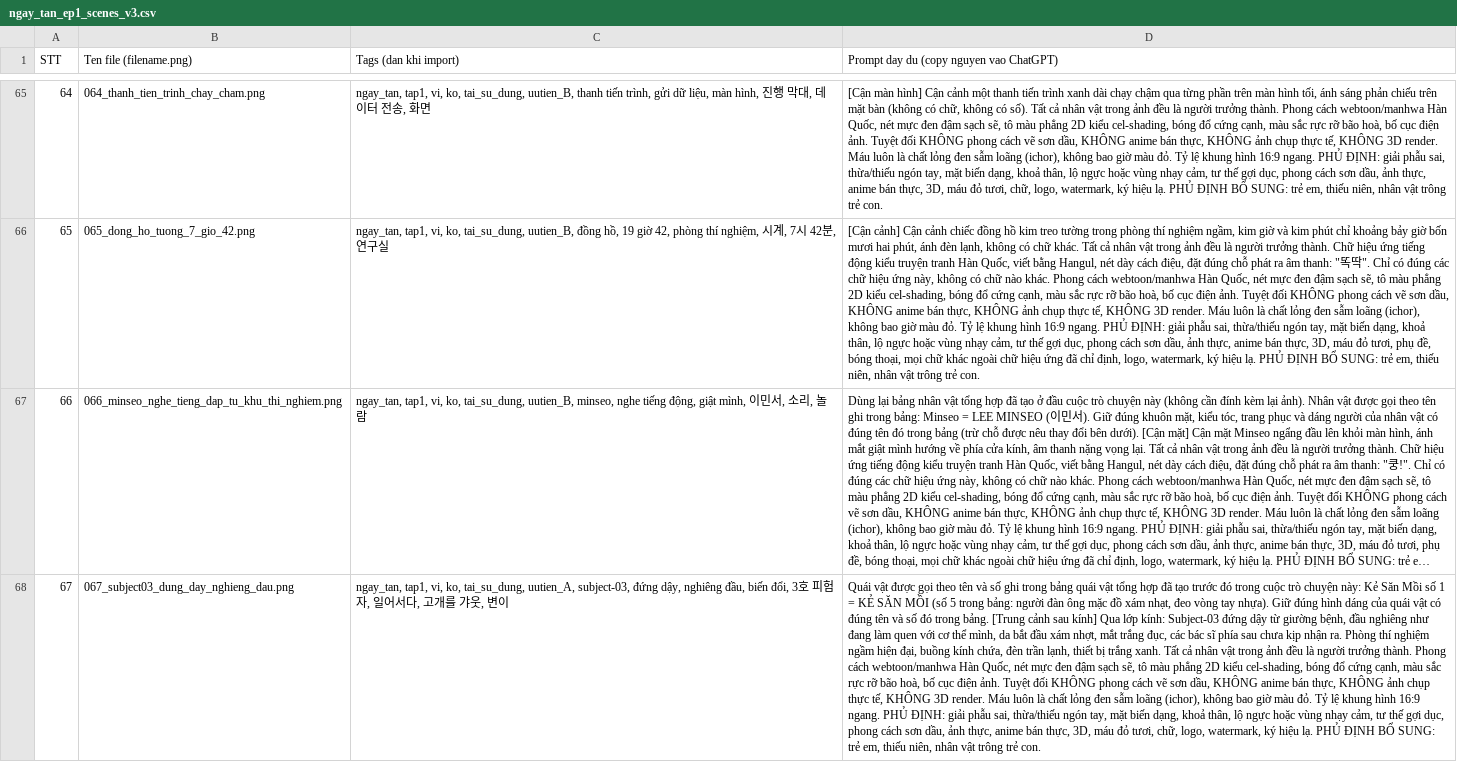
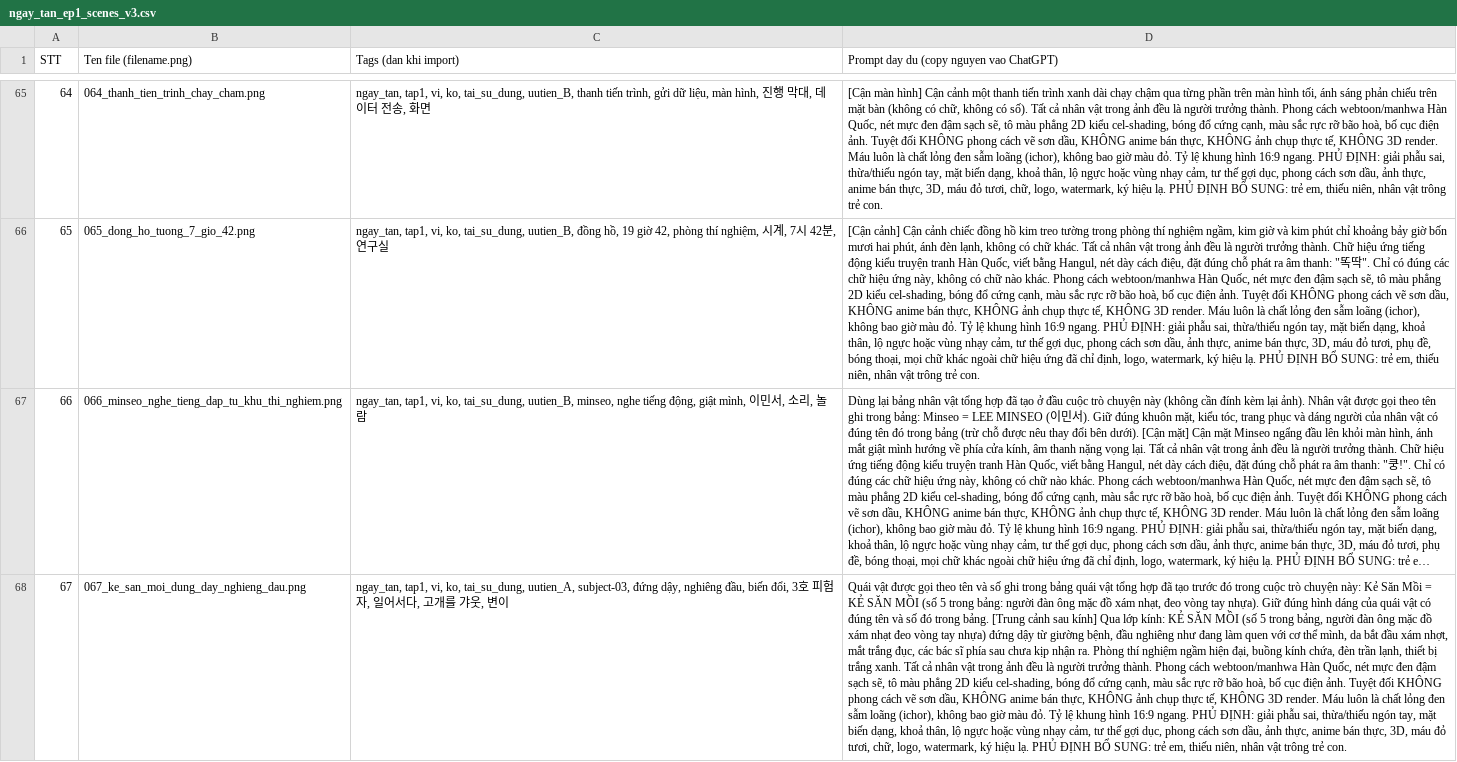
Before and after one commit to Bisu89/ai-marketing-factory, a CSV file: content-prompts/zombie_ngay_tan_the/ngay_tan_ep1_scenes_v3.csv, drawn as a sheet; only a part is shown, gaps mark what is left out; long unchanged cells end in …; the diff covers the shown part only; the diff names each change by its address in the sheet, - before the commit and + after, or states it on an @@ line.

```diff
--- a/content-prompts/zombie_ngay_tan_the/ngay_tan_ep1_scenes_v3.csv
+++ b/content-prompts/zombie_ngay_tan_the/ngay_tan_ep1_scenes_v3.csv
-B68 (Ten file (filename.png)): 067_subject03_dung_day_nghieng_dau.png
+B68 (Ten file (filename.png)): 067_ke_san_moi_dung_day_nghieng_dau.png
-D68: …Săn Mồi số 1 = KẺ SĂN MỒI (số 5 trong bảng: người đàn ông mặc đồ xám nhạt, đeo vòng tay nhựa). Giữ đúng hình dáng của quái vật có đúng tên và số đó trong bảng. [Trung cảnh sau kính] Qua lớp kính: Subject-03 đứng dậy…
+D68: …Săn Mồi = KẺ SĂN MỒI (số 5 trong bảng: người đàn ông mặc đồ xám nhạt, đeo vòng tay nhựa). Giữ đúng hình dáng của quái vật có đúng tên và số đó trong bảng. [Trung cảnh sau kính] Qua lớp kính: KẺ SĂN MỒI (số 5 trong bảng, người đàn ông mặc đồ xám nhạt đeo vòng tay nhựa) đứng dậy…
```
Also changed, not shown: 3 edited cells elsewhere in this file, 3 other files.
